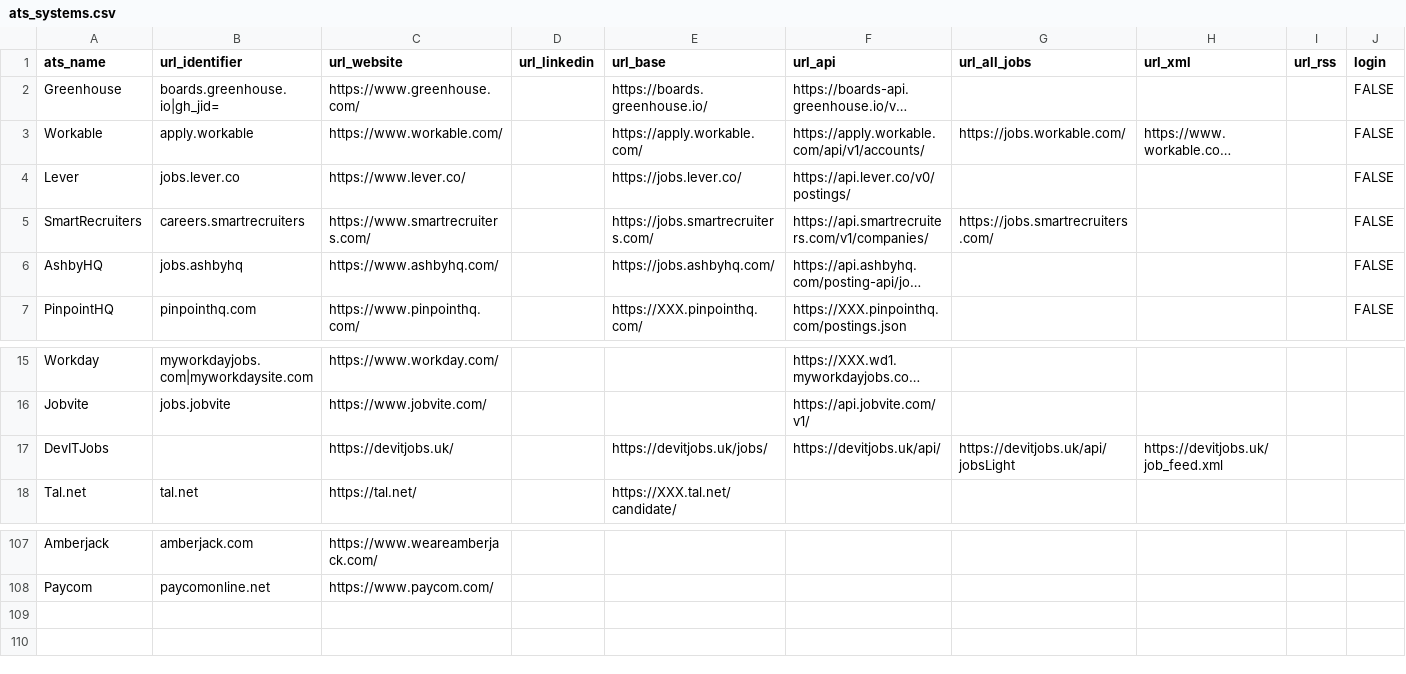
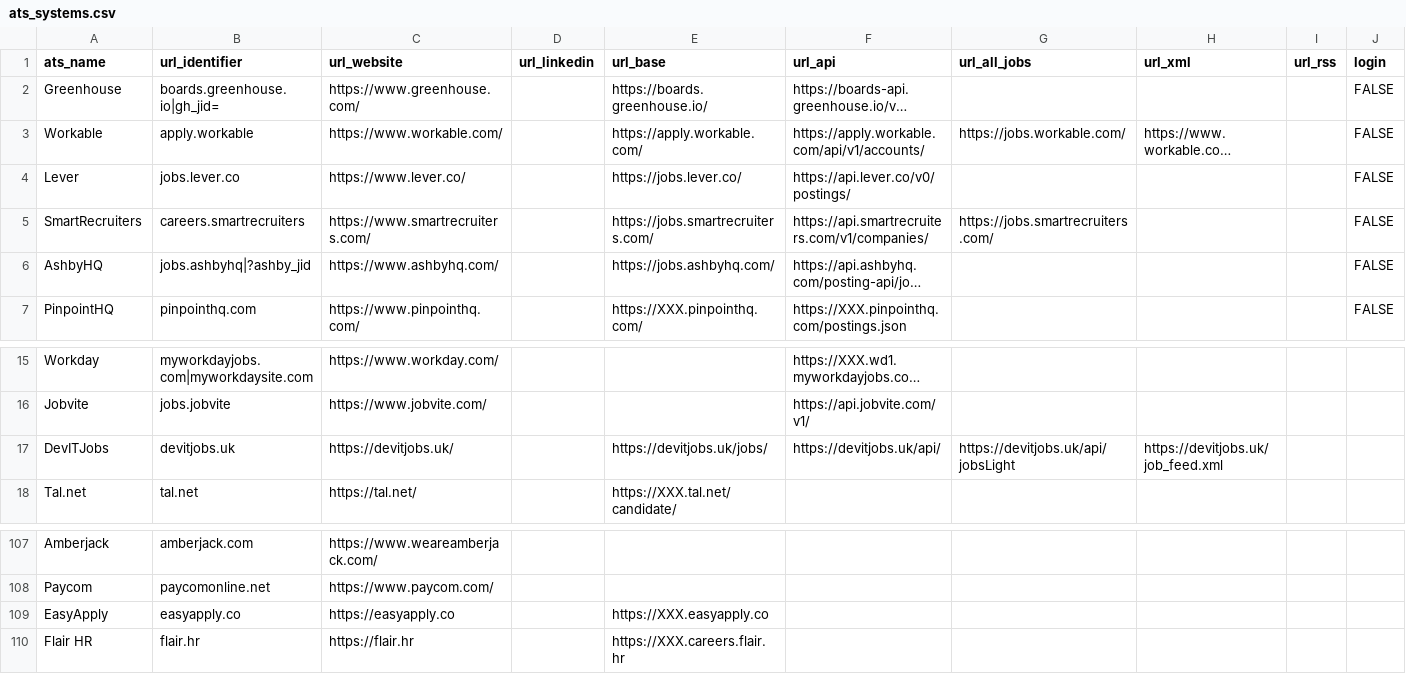
Before and after one commit to Ches-ctrl/Cheddar, a CSV file: storage/csv/ats_systems.csv, drawn as a sheet; only a part is shown, gaps mark what is left out; long unchanged cells end in …; the diff names each change by its address in the sheet, - before the commit and + after, or states it on an @@ line.

Commit message:
chore: add `EasyApply` and `Flair HR` entries

```diff
--- a/storage/csv/ats_systems.csv
+++ b/storage/csv/ats_systems.csv
-B6 (url_identifier): jobs.ashbyhq
+B6 (url_identifier): jobs.ashbyhq|?ashby_jid
-B17 (url_identifier): (empty)
+B17 (url_identifier): devitjobs.uk
+row 109: EasyApply | easyapply.co | https://easyapply.co |  | https://XXX.easyapply.co
+row 110: Flair HR | flair.hr | https://flair.hr |  | https://XXX.careers.flair.hr
```
